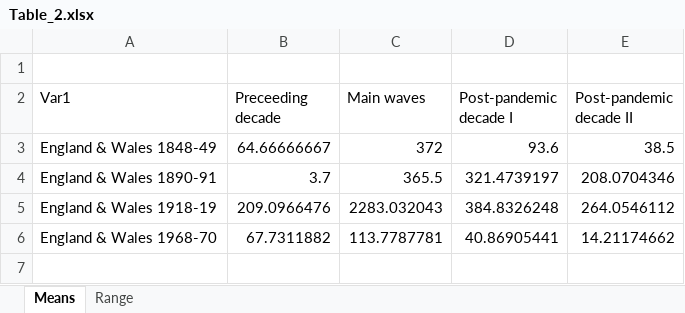
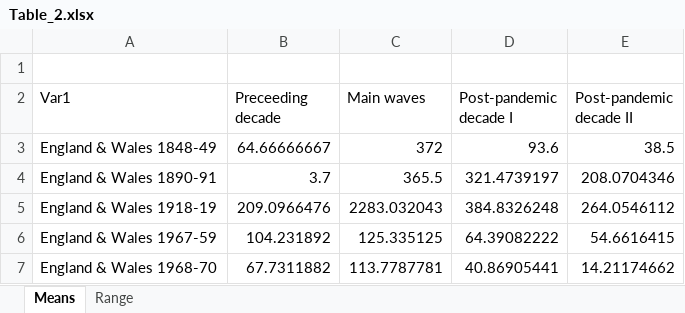
Before and after one commit to maxschr90/Schroeder-et-al.-2021--How-long-do-pandemics-last-, an Excel workbook: Figures/Table_2.xlsx, sheet Means, drawn as a sheet; values as stored, in another font and other column widths than the file's, no borders; the diff names each change by its address in the sheet, - before the commit and + after, or states it on an @@ line.

```diff
--- a/Figures/Table_2.xlsx (sheet Means)
+++ b/Figures/Table_2.xlsx (sheet Means)
+row 6: England & Wales 1967-59 | 104.231892 | 125.335125 | 64.39082222 | 54.6616415
```
Also changed, not shown: sheet Range, Data/Relative_Mortality.xlsx, Figures/Table_1.xlsx, 21 other files.
